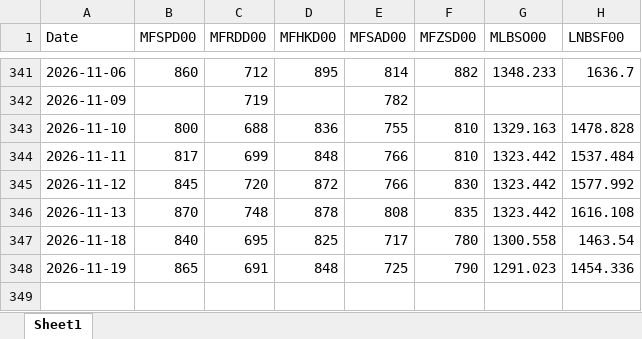
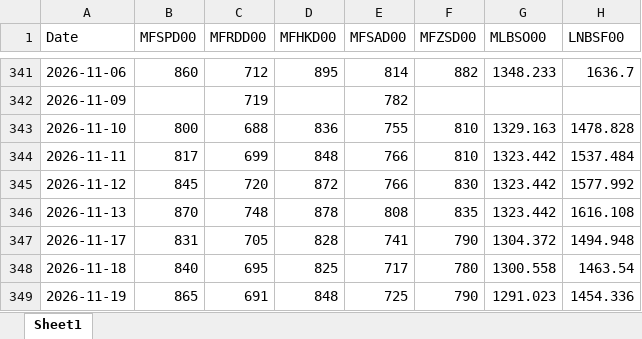
Before and after one commit to mym-pro/Bunker-Analysis, an Excel workbook: history_data/extracted_data.xlsx, sheet Sheet1, drawn as a sheet; only a part is shown, gaps mark what is left out; values as stored, in another font and other column widths than the file's, no borders; the diff names each change by its address in the sheet, - before the commit and + after, or states it on an @@ line.

Commit message:
更新数据 2026-11-20

```diff
--- a/history_data/extracted_data.xlsx (sheet Sheet1)
+++ b/history_data/extracted_data.xlsx (sheet Sheet1)
+row 347: 2026-11-17 | 831 | 705 | 828 | 741 | 790 | 1304.372 | 1494.948
```
